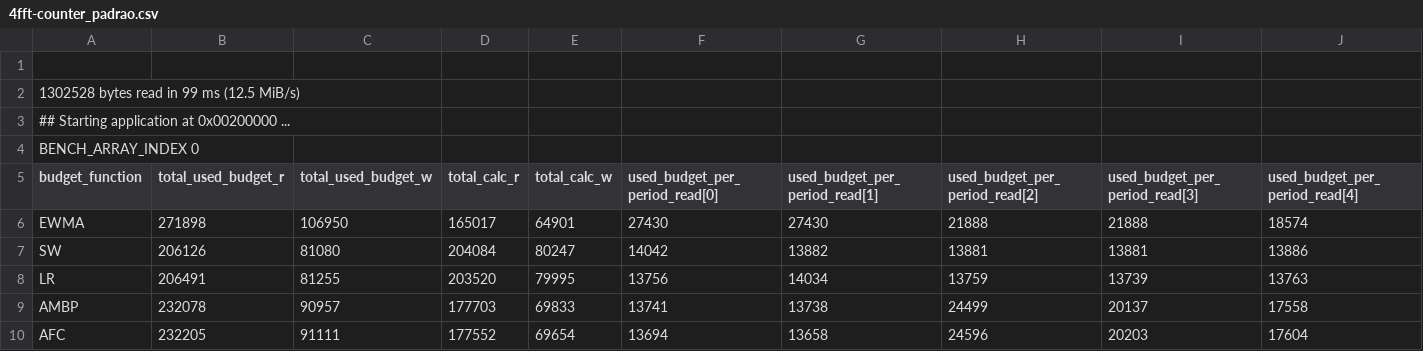
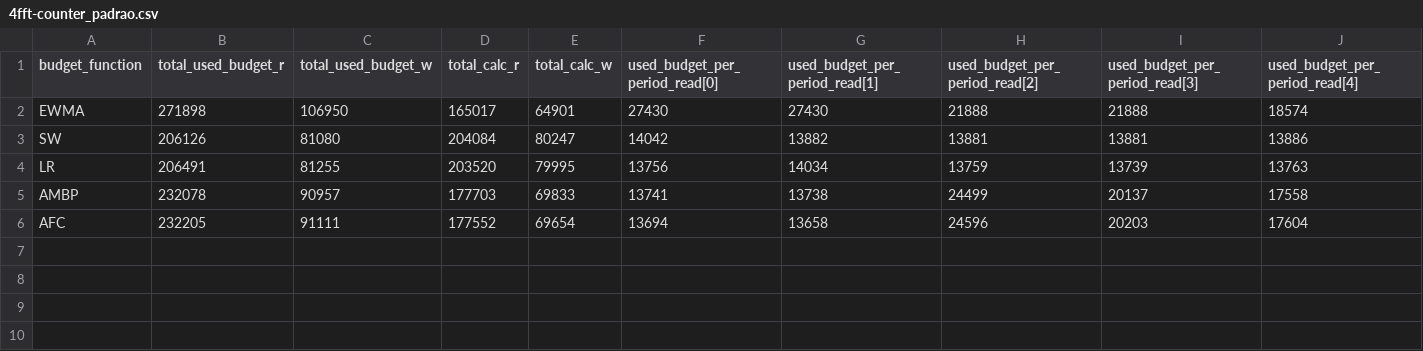
Before and after one commit to canalrafael/bao-memguard-freertos-rpi4, a CSV file: 4fft-counter_padrao.csv, drawn as a sheet; only a part is shown; rows hold the shown columns only; the diff names each change by its address in the sheet, - before the commit and + after, or states it on an @@ line.

Commit message:
debug. start/stop counter surrounding benchmarked function

```diff
--- a/4fft-counter_padrao.csv
+++ b/4fft-counter_padrao.csv
-row 1: (empty)
-row 2: 1302528 bytes read in 99 ms (12.5 MiB/s)
-row 3: ## Starting application at 0x00200000 ...
-row 4: BENCH_ARRAY_INDEX 0
```
Also changed, not shown: 5 other files.
